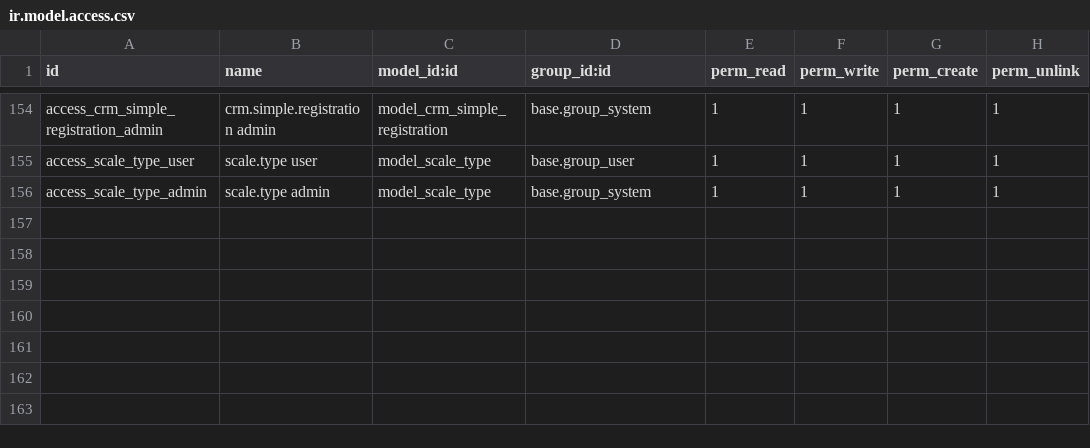
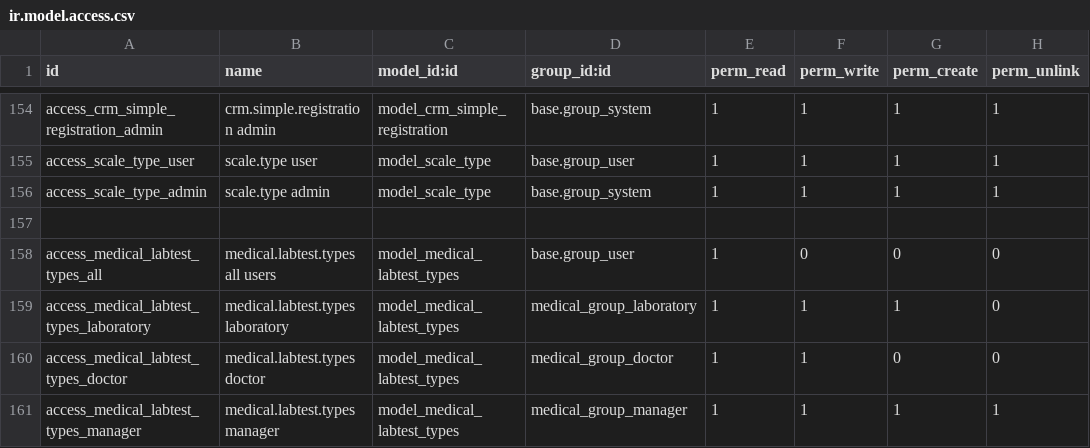
Before and after one commit to elvoceouma/custom_addons, a CSV file: futuristictech_medical/security/ir.model.access.csv, drawn as a sheet; only a part is shown, gaps mark what is left out; the diff names each change by its address in the sheet, - before the commit and + after, or states it on an @@ line.

Commit message:
UPdated the model security rules

```diff
--- a/futuristictech_medical/security/ir.model.access.csv
+++ b/futuristictech_medical/security/ir.model.access.csv
+row 157: (empty)
+row 158: access_medical_labtest_types_all | medical.labtest.types all users | model_medical_labtest_types | base.group_user | 1 | 0 | 0 | 0
+row 159: access_medical_labtest_types_laboratory | medical.labtest.types laboratory | model_medical_labtest_types | medical_group_laboratory | 1 | 1 | 1 | 0
+row 160: access_medical_labtest_types_doctor | medical.labtest.types doctor | model_medical_labtest_types | medical_group_doctor | 1 | 1 | 0 | 0
+row 161: access_medical_labtest_types_manager | medical.labtest.types manager | model_medical_labtest_types | medical_group_manager | 1 | 1 | 1 | 1
```
Also changed, not shown: 1 other file.
